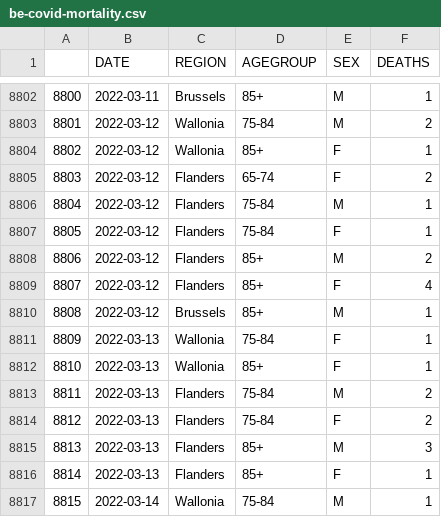
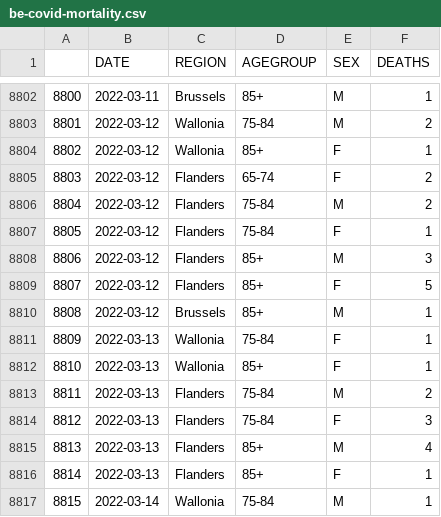
Before and after one commit to pschaus/covidatabe, a CSV file: static/csv/be-covid-mortality.csv, drawn as a sheet; only a part is shown, gaps mark what is left out; the diff covers the shown part only; the diff names each change by its address in the sheet, - before the commit and + after, or states it on an @@ line.

```diff
--- a/static/csv/be-covid-mortality.csv
+++ b/static/csv/be-covid-mortality.csv
-F8806 (DEATHS): 1
+F8806 (DEATHS): 2
-F8808 (DEATHS): 2
+F8808 (DEATHS): 3
-F8809 (DEATHS): 4
+F8809 (DEATHS): 5
-F8814 (DEATHS): 2
+F8814 (DEATHS): 3
-F8815 (DEATHS): 3
+F8815 (DEATHS): 4
```
Also changed, not shown: 6 added rows, 5 edited cells and row numbers in column A elsewhere in this file, static/csv/be-covid-provinces-all.csv, 8 other files.
